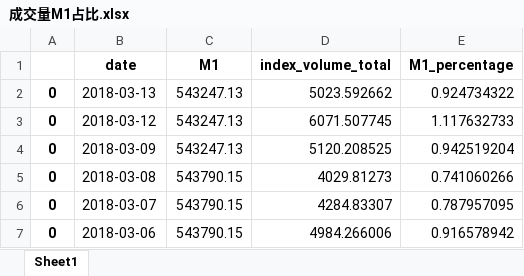
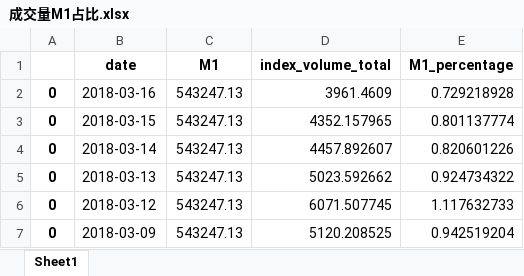
Before and after one commit to cainiaocome/quantest, an Excel workbook: 复盘/notification_monitoring_files/成交量M1占比.xlsx, sheet Sheet1, drawn as a sheet; only a part is shown; the shorter side is filled out with more unchanged rows; values as stored, in another font and other column widths than the file's, no borders; the diff names each change by its address in the sheet, - before the commit and + after, or states it on an @@ line.

Commit message:
update notifications

```diff
--- a/复盘/notification_monitoring_files/成交量M1占比.xlsx (sheet Sheet1)
+++ b/复盘/notification_monitoring_files/成交量M1占比.xlsx (sheet Sheet1)
+row 2: 0 | 2018-03-16 | 543247.13 | 3961.4609 | 0.729218928
+row 3: 0 | 2018-03-15 | 543247.13 | 4352.157965 | 0.801137774
+row 4: 0 | 2018-03-14 | 543247.13 | 4457.892607 | 0.820601226
```
Also changed, not shown: 复盘/notification_monitoring_files/hindenburg_omen.xlsx, 14 other files.
